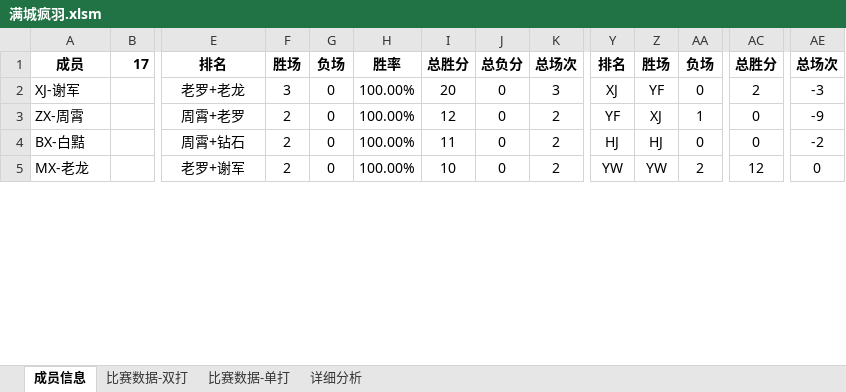
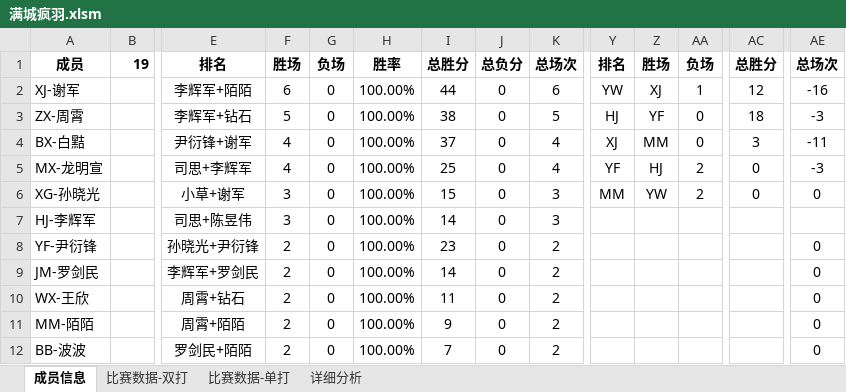
Before and after one commit to zhouxiao/badminton_team, an Excel workbook: 满城疯羽.xlsm, sheet 成员信息, drawn as a sheet; only a part is shown, gaps mark what is left out; values as stored, in another font and other column widths than the file's, no borders; charts and pictures not drawn; removed rows and columns are numbered as before the commit, all else as after; rows hold the shown columns only; the diff covers the shown part only; the diff names each change by its address in the sheet, - before the commit and + after, or states it on an @@ line.

```diff
--- a/满城疯羽.xlsm (sheet 成员信息)
+++ b/满城疯羽.xlsm (sheet 成员信息)
-B1: 17
+B1: 19
+row 2: XJ-谢军 |  | 李辉军+陌陌 | 6 | 0 | 100.00% | 44 | 0 | 6 | YW | XJ | 1 | 12 | -16
-A3: XJ-谢军
+A3: ZX-周霄
-E3: 老罗+老龙
+E3: 李辉军+钻石
-F3: 3
+F3: 5
-I3: 20
+I3: 38
-K3: 3
+K3: 5
-Y3: XJ
+Y3: HJ
-AC3: 2
+AC3: 18
-row 3: ZX-周霄 |  | 周霄+老罗 | 2 | 0 | 100.00% | 12 | 0 | 2 | YF | XJ | 1 | 0 | -9
-E4: 周霄+钻石
+E4: 尹衍锋+谢军
-F4: 2
+F4: 4
-I4: 11
+I4: 37
-K4: 2
+K4: 4
-Y4: HJ
+Y4: XJ
-Z4: HJ
+Z4: MM
-AC4: 0
+AC4: 3
-AE4: -2
+AE4: -11
+row 5: MX-龙明宣 |  | 司思+李辉军 | 4 | 0 | 100.00% | 25 | 0 | 4 | YF | HJ | 2 | 0 | -3
-A6: MX-老龙
+A6: XG-孙晓光
-E6: 老罗+谢军
+E6: 小草+谢军
-F6: 2
+F6: 3
-I6: 10
+I6: 15
-K6: 2
+K6: 3
-Y6: YW
+Y6: MM
-AC6: 12
+AC6: 0
+row 7: HJ-李辉军 |  | 司思+陈昱伟 | 3 | 0 | 100.00% | 14 | 0 | 3
+row 8: YF-尹衍锋 |  | 孙晓光+尹衍锋 | 2 | 0 | 100.00% | 23 | 0 | 2 |  |  |  |  | 0
+row 9: JM-罗剑民 |  | 李辉军+罗剑民 | 2 | 0 | 100.00% | 14 | 0 | 2 |  |  |  |  | 0
+row 10: WX-王欣 |  | 周霄+钻石 | 2 | 0 | 100.00% | 11 | 0 | 2 |  |  |  |  | 0
+row 11: MM-陌陌 |  | 周霄+陌陌 | 2 | 0 | 100.00% | 9 | 0 | 2 |  |  |  |  | 0
+row 12: BB-波波 |  | 罗剑民+陌陌 | 2 | 0 | 100.00% | 7 | 0 | 2 |  |  |  |  | 0
```
Also changed, not shown: 77 added rows, 14 removed rows and 50 edited cells elsewhere in this sheet, sheet 详细分析, sheet 比赛数据-双打, sheet 比赛数据-单打, formulas that keep their value, charts or pictures.
